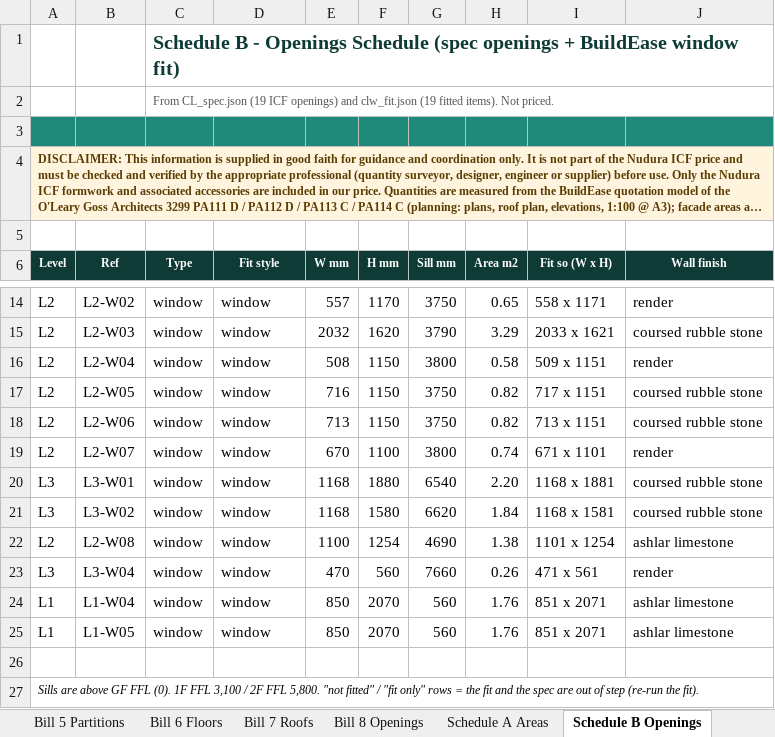
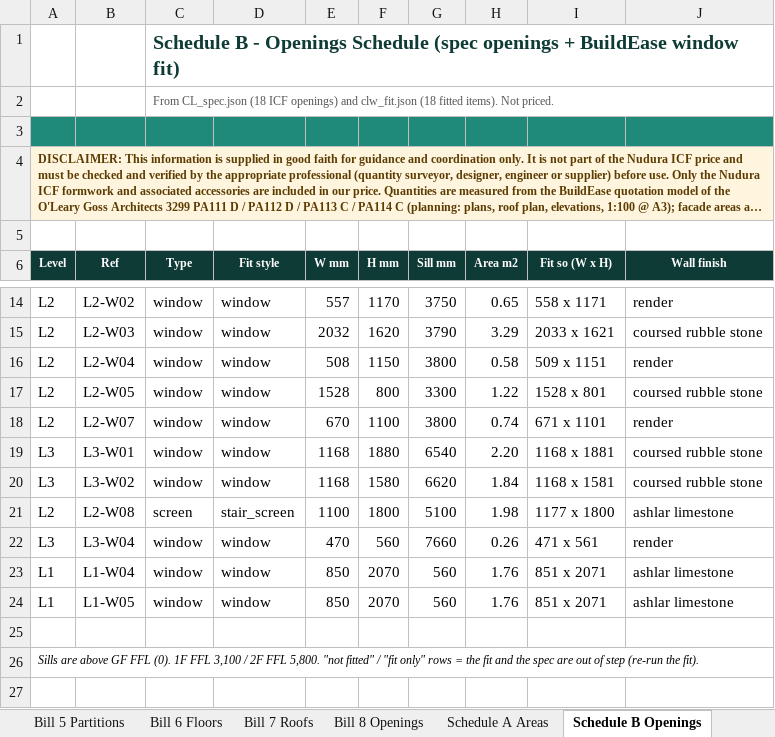
Before and after one commit to BuildEase2026/cl-icf-quote-c423bcba72, an Excel workbook: downloads/ES26-065 BOQ Package.xlsx, sheet Schedule B Openings, drawn as a sheet; only a part is shown, gaps mark what is left out; long unchanged cells end in …; values as stored, in another font and other column widths than the file's, no borders; charts and pictures not drawn; removed rows and columns are numbered as before the commit, all else as after; the diff names each change by its address in the sheet, - before the commit and + after, or states it on an @@ line.

```diff
--- a/downloads/ES26-065 BOQ Package.xlsx (sheet Schedule B Openings)
+++ b/downloads/ES26-065 BOQ Package.xlsx (sheet Schedule B Openings)
-C2 (Type): From CL_spec.json (19 ICF openings) and clw_fit.json (19 fitted items).…
+C2 (Type): From CL_spec.json (18 ICF openings) and clw_fit.json (18 fitted items).…
-E17 (W mm): 716
+E17 (W mm): 1528
-F17 (H mm): 1150
+F17 (H mm): 800
-G17 (Sill mm): 3750
+G17 (Sill mm): 3300
-H17 (Area m2): 0.82
+H17 (Area m2): 1.22
-I17 (Fit so (W x H)): 717 x 1151
+I17 (Fit so (W x H)): 1528 x 801
-row 18: L2 | L2-W06 | window | window | 713 | 1150 | 3750 | 0.82 | 713 x 1151 | coursed rubble stone
-C21 (Type): window
+C21 (Type): screen
-D21 (Fit style): window
+D21 (Fit style): stair_screen
-F21 (H mm): 1254
+F21 (H mm): 1800
-G21 (Sill mm): 4690
+G21 (Sill mm): 5100
-H21 (Area m2): 1.38
+H21 (Area m2): 1.98
-I21 (Fit so (W x H)): 1101 x 1254
+I21 (Fit so (W x H)): 1177 x 1800
```
Also changed, not shown: sheet Bill 8 Openings, sheet Bill 2 Internal Linings, sheet Bill 1 External Walls, sheet F_Reference, sheet Summary of Bills, sheet Schedule A Areas, 11 more sheets, 31 other files.
